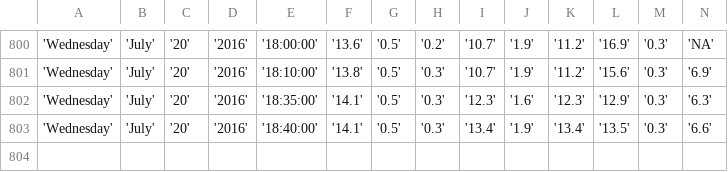
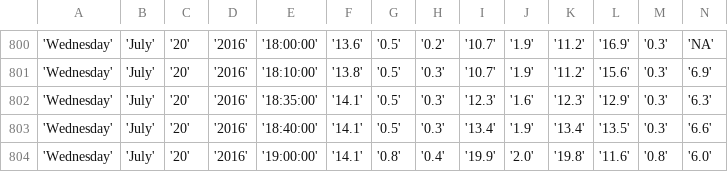
Before and after one commit to bibekpoddar/sdpcbdata, a CSV file: mm.csv, drawn as a sheet; only a part is shown, gaps mark what is left out; rows hold the shown columns only; the diff names each change by its address in the sheet, - before the commit and + after, or states it on an @@ line.

```diff
--- a/mm.csv
+++ b/mm.csv
+row 804: 'Wednesday' | 'July' | '20' | '2016' | '19:00:00' | '14.1' | '0.8' | '0.4' | '19.9' | '2.0' | '19.8' | '11.6' | '0.8' | '6.0'
```
Also changed, not shown: av.csv, cl.csv, 3 other files.
